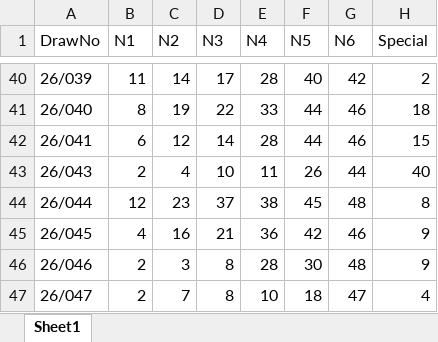
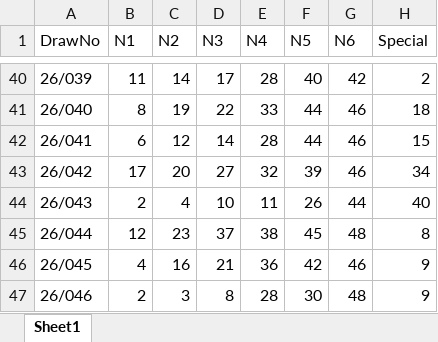
Before and after one commit to jackychowHYD/Mark-Six-AI, an Excel workbook: marksix_history.xlsx, sheet Sheet1, drawn as a sheet; only a part is shown, gaps mark what is left out; the shorter side is filled out with more unchanged rows; values as stored, in another font and other column widths than the file's, no borders; the diff names each change by its address in the sheet, - before the commit and + after, or states it on an @@ line.

Commit message:
Add files via upload

```diff
--- a/marksix_history.xlsx (sheet Sheet1)
+++ b/marksix_history.xlsx (sheet Sheet1)
+row 43: 26/042 | 17 | 20 | 27 | 32 | 39 | 46 | 34
```
